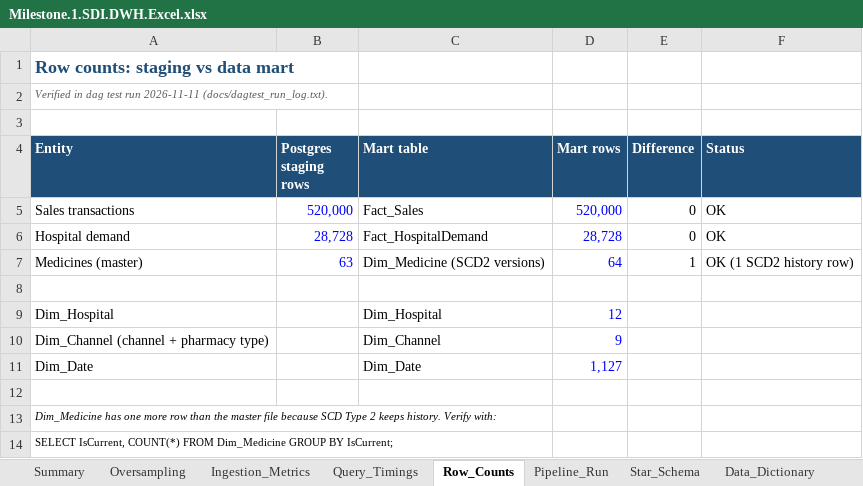
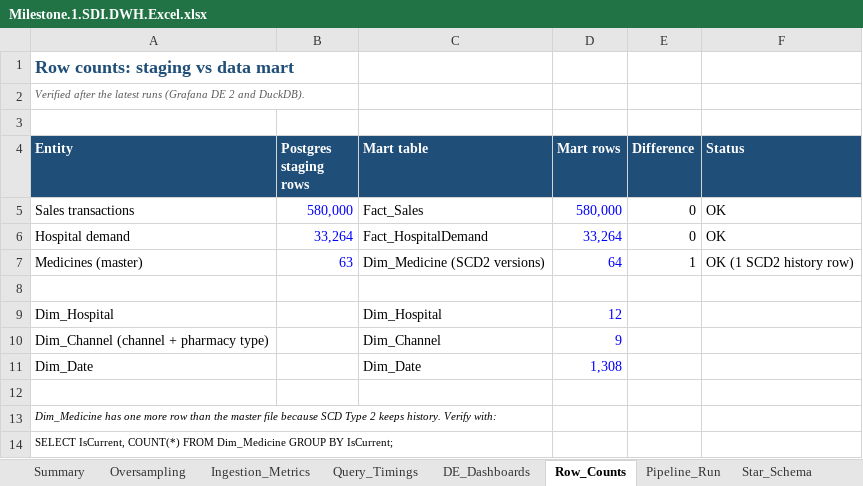
Before and after one commit to narinnadeem/pharma-coldchain-dwh, an Excel workbook: Milestone.1.SDI.DWH.Excel.xlsx, sheet Row_Counts, drawn as a sheet; values as stored, in another font and other column widths than the file's, no borders; the diff names each change by its address in the sheet, - before the commit and + after, or states it on an @@ line.

```diff
--- a/Milestone.1.SDI.DWH.Excel.xlsx (sheet Row_Counts)
+++ b/Milestone.1.SDI.DWH.Excel.xlsx (sheet Row_Counts)
+sheet tab: DE_Dashboards
-A2 (Entity): Verified in dag test run 2026-11-11 (docs/dagtest_run_log.txt).
+A2 (Entity): Verified after the latest runs (Grafana DE 2 and DuckDB).
-B5 (Postgres staging rows): 520,000
+B5 (Postgres staging rows): 580,000
-D5 (Mart rows): 520,000
+D5 (Mart rows): 580,000
-B6 (Postgres staging rows): 28,728
+B6 (Postgres staging rows): 33,264
-D6 (Mart rows): 28,728
+D6 (Mart rows): 33,264
-D11 (Mart rows): 1,127
+D11 (Mart rows): 1,308
```
Also changed, not shown: sheet Summary, sheet Oversampling, sheet Pipeline_Run, sheet Query_Timings, sheet Ingestion_Metrics, sheet Checklist, 2 more sheets, formulas that keep their value, charts or pictures, 5 other files.
